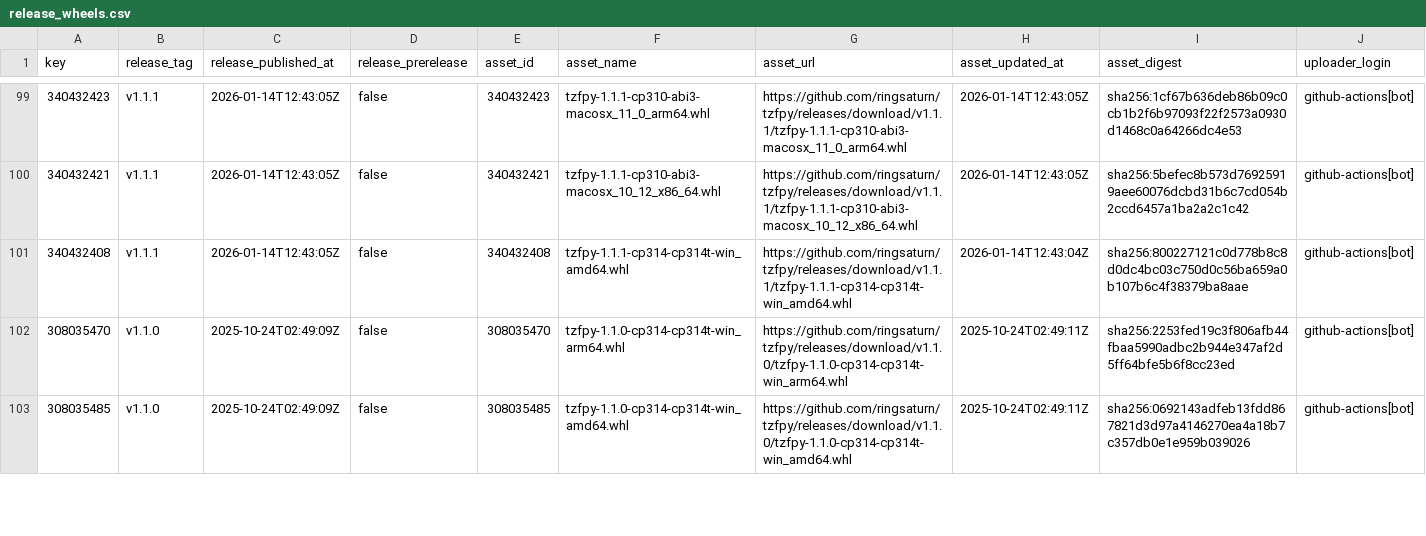
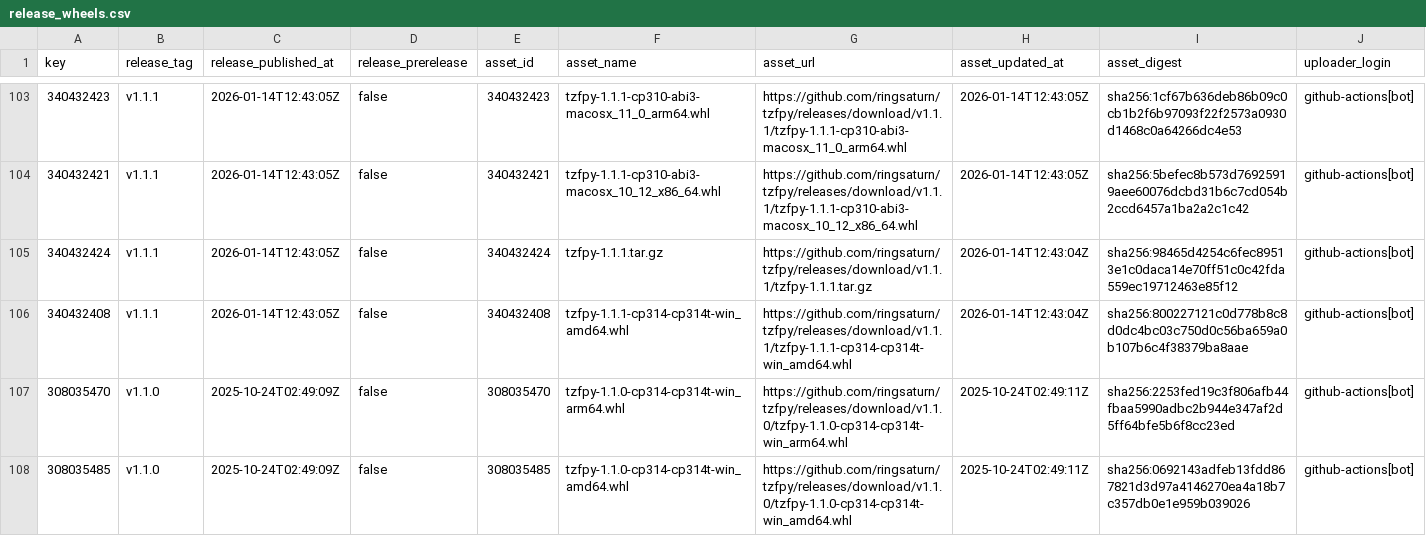
Before and after one commit to ringsaturn/tzfpy, a CSV file: docs/release_wheels.csv, drawn as a sheet; only a part is shown, gaps mark what is left out; the diff covers the shown part only.

```diff
--- a/docs/release_wheels.csv
+++ b/docs/release_wheels.csv
@@ -100,2 +104,3 @@ key,release_tag,release_published_at,release_prerelease,asset_id,asset_name,asse
 340432421,v1.1.1,2026-01-14T12:43:05Z,false,340432421,tzfpy-1.1.1-cp310-abi3-macosx_10_12_x86_64.whl,https://github.com/ringsaturn/tzfpy/releases/download/v1.1.1/tzfpy-1.1.1-cp310-abi3-macosx_10_12_x86_64.whl,2026-01-14T12:43:05Z,sha256:5befec8b573d76925919aee60076dcbd31b6c7cd054b2ccd6457a1ba2a2c1c42,github-actions[bot]
+340432424,v1.1.1,2026-01-14T12:43:05Z,false,340432424,tzfpy-1.1.1.tar.gz,https://github.com/ringsaturn/tzfpy/releases/download/v1.1.1/tzfpy-1.1.1.tar.gz,2026-01-14T12:43:04Z,sha256:98465d4254c6fec89513e1c0daca14e70ff51c0c42fda559ec19712463e85f12,github-actions[bot]
 340432408,v1.1.1,2026-01-14T12:43:05Z,false,340432408,tzfpy-1.1.1-cp314-cp314t-win_amd64.whl,https://github.com/ringsaturn/tzfpy/releases/download/v1.1.1/tzfpy-1.1.1-cp314-cp314t-win_amd64.whl,2026-01-14T12:43:04Z,sha256:800227121c0d778b8c8d0dc4bc03c750d0c56ba659a0b107b6c4f38379ba8aae,github-actions[bot]
```
Also changed, not shown: 14 added rows elsewhere in this file, 3 other files.
